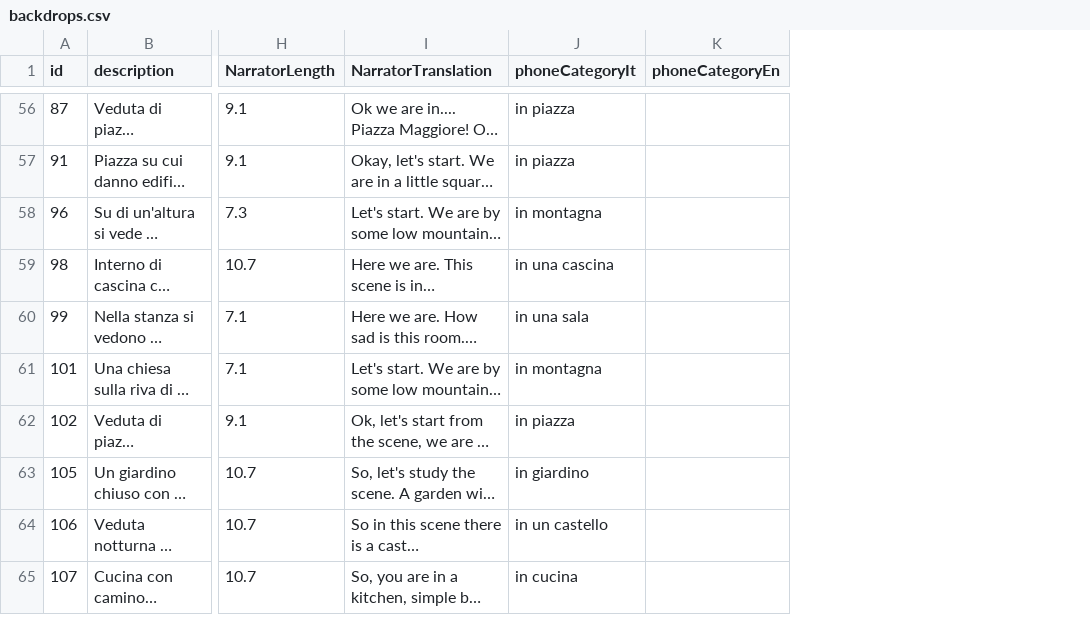
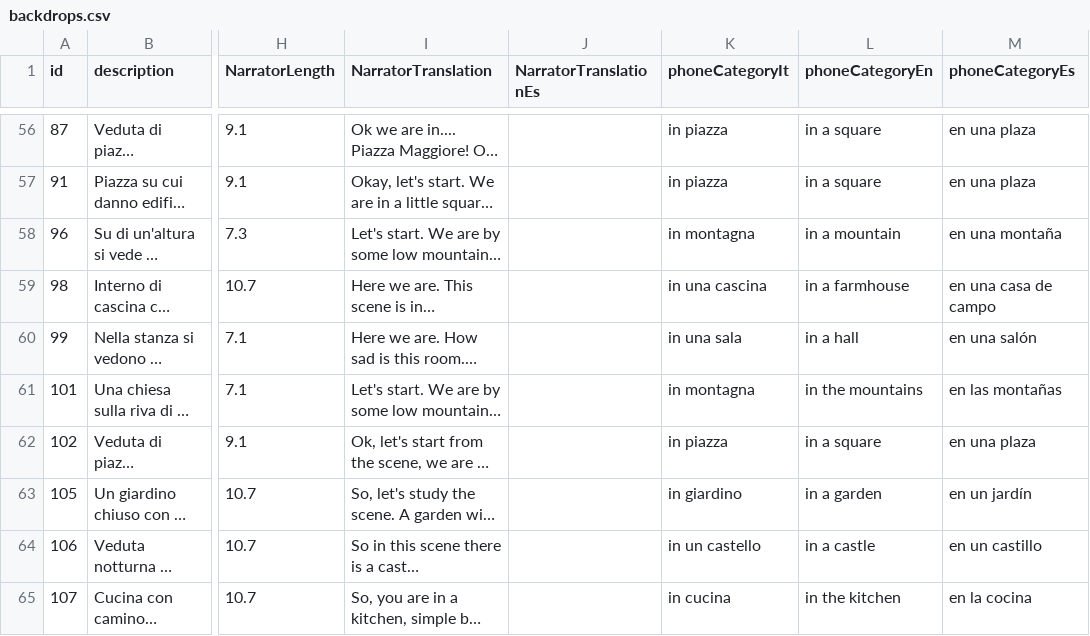
Before and after one commit to dmstfctn/the-models-data, a CSV file: csv/backdrops.csv, drawn as a sheet; only a part is shown, gaps mark what is left out; long unchanged cells end in …; addresses are those after the commit; the diff covers the shown part only; the diff names each change by its address in the sheet, - before the commit and + after, or states it on an @@ line.

```diff
--- a/csv/backdrops.csv
+++ b/csv/backdrops.csv
+column J (NarratorTranslationEs), empty
+column M (phoneCategoryEs), rows 56-65: en una plaza | en una plaza | en una montaña | en una casa de campo | en una salón | en las montañas | en una plaza | en un jardín | en un castillo | en la cocina
-L56:L57 (phoneCategoryEn): (empty)
+L56:L57 (phoneCategoryEn): in a square
-L58 (phoneCategoryEn): (empty)
+L58 (phoneCategoryEn): in a mountain
-L59 (phoneCategoryEn): (empty)
+L59 (phoneCategoryEn): in a farmhouse
-L60 (phoneCategoryEn): (empty)
+L60 (phoneCategoryEn): in a hall
-L61 (phoneCategoryEn): (empty)
+L61 (phoneCategoryEn): in the mountains
-L62 (phoneCategoryEn): (empty)
+L62 (phoneCategoryEn): in a square
-L63 (phoneCategoryEn): (empty)
+L63 (phoneCategoryEn): in a garden
-L64 (phoneCategoryEn): (empty)
+L64 (phoneCategoryEn): in a castle
-L65 (phoneCategoryEn): (empty)
+L65 (phoneCategoryEn): in the kitchen
```
Also changed, not shown: 54 edited cells elsewhere in this file, csv/characters.csv, csv/endings.csv, 5 other files.
